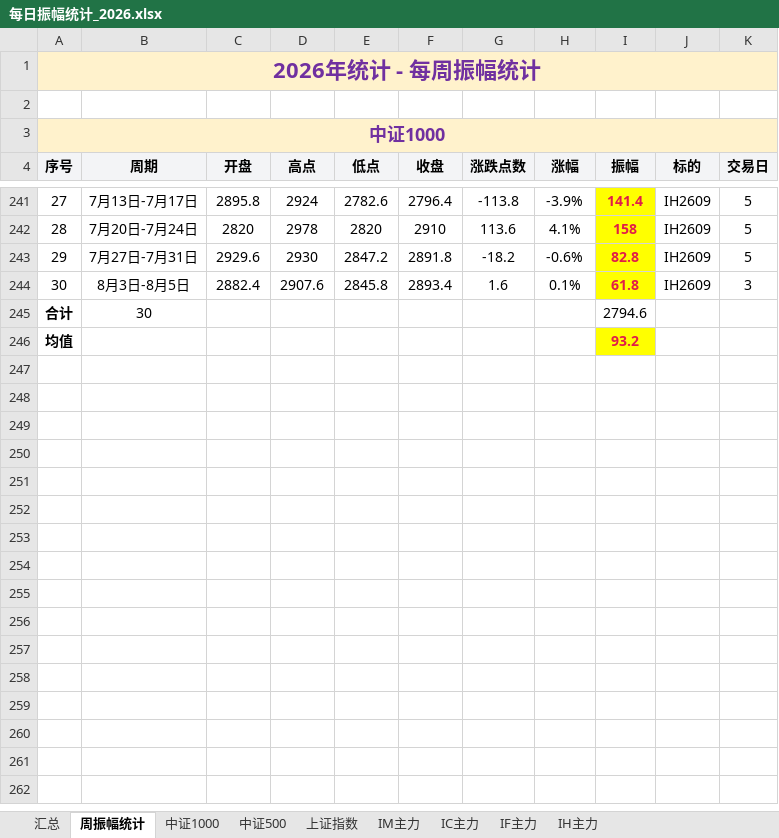
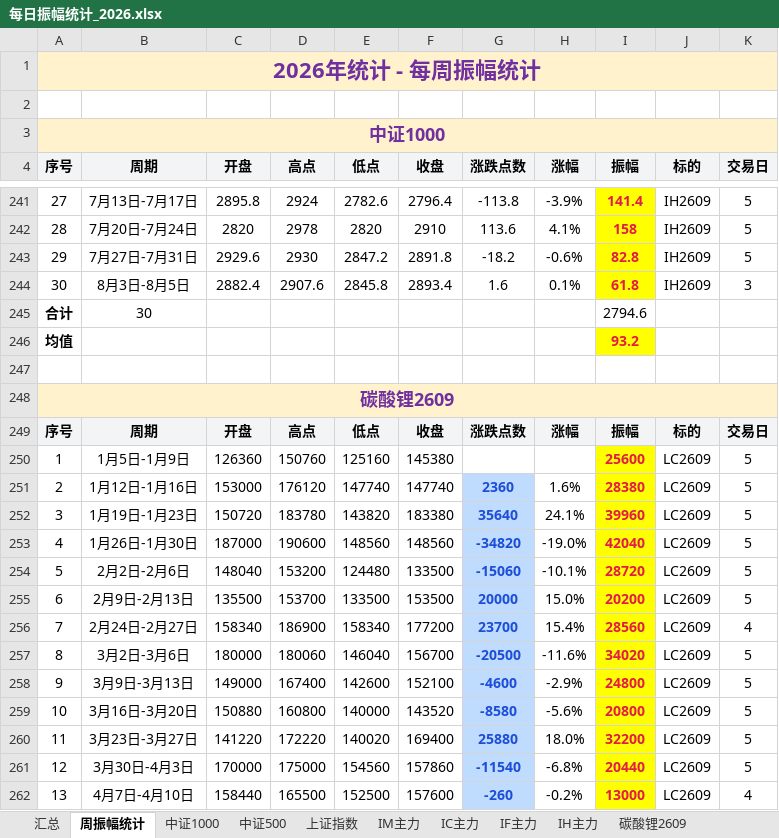
Before and after one commit to iputao-design/futures-amplitude-web, an Excel workbook: 每日振幅统计_2026.xlsx, sheet 周振幅统计, drawn as a sheet; only a part is shown, gaps mark what is left out; values as stored, in another font and other column widths than the file's, no borders; the diff covers the shown part only; the diff names each change by its address in the sheet, - before the commit and + after, or states it on an @@ line.

```diff
--- a/每日振幅统计_2026.xlsx (sheet 周振幅统计)
+++ b/每日振幅统计_2026.xlsx (sheet 周振幅统计)
+sheet tab: 碳酸锂2609
+row 247: (empty)
+row 248: 碳酸锂2609
+row 249: 序号 | 周期 | 开盘 | 高点 | 低点 | 收盘 | 涨跌点数 | 涨幅 | 振幅 | 标的 | 交易日
+row 250: 1 | 1月5日-1月9日 | 126360 | 150760 | 125160 | 145380 |  |  | 25600 | LC2609 | 5
+row 251: 2 | 1月12日-1月16日 | 153000 | 176120 | 147740 | 147740 | 2360 | 1.6% | 28380 | LC2609 | 5
+row 252: 3 | 1月19日-1月23日 | 150720 | 183780 | 143820 | 183380 | 35640 | 24.1% | 39960 | LC2609 | 5
+row 253: 4 | 1月26日-1月30日 | 187000 | 190600 | 148560 | 148560 | -34820 | -19.0% | 42040 | LC2609 | 5
+row 254: 5 | 2月2日-2月6日 | 148040 | 153200 | 124480 | 133500 | -15060 | -10.1% | 28720 | LC2609 | 5
+row 255: 6 | 2月9日-2月13日 | 135500 | 153700 | 133500 | 153500 | 20000 | 15.0% | 20200 | LC2609 | 5
+row 256: 7 | 2月24日-2月27日 | 158340 | 186900 | 158340 | 177200 | 23700 | 15.4% | 28560 | LC2609 | 4
+row 257: 8 | 3月2日-3月6日 | 180000 | 180060 | 146040 | 156700 | -20500 | -11.6% | 34020 | LC2609 | 5
+row 258: 9 | 3月9日-3月13日 | 149000 | 167400 | 142600 | 152100 | -4600 | -2.9% | 24800 | LC2609 | 5
+row 259: 10 | 3月16日-3月20日 | 150880 | 160800 | 140000 | 143520 | -8580 | -5.6% | 20800 | LC2609 | 5
+row 260: 11 | 3月23日-3月27日 | 141220 | 172220 | 140020 | 169400 | 25880 | 18.0% | 32200 | LC2609 | 5
+row 261: 12 | 3月30日-4月3日 | 170000 | 175000 | 154560 | 157860 | -11540 | -6.8% | 20440 | LC2609 | 5
+row 262: 13 | 4月7日-4月10日 | 158440 | 165500 | 152500 | 157600 | -260 | -0.2% | 13000 | LC2609 | 4
```
Also changed, not shown: 19 added rows elsewhere in this sheet, sheet 汇总, 每日振幅统计.xlsx, 5 other files.
